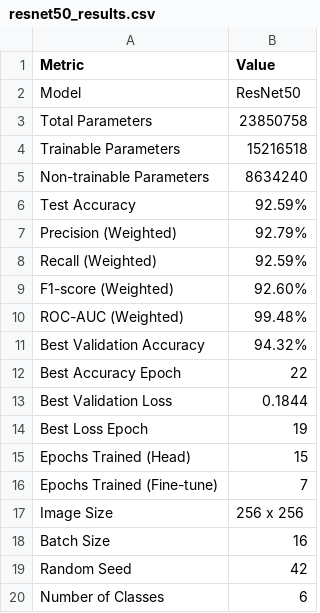
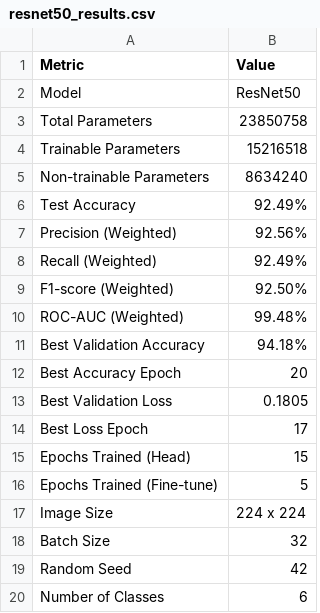
Before and after one commit to EMNIPUN/SE4050-Automatic-Waste-Classification, a CSV file: results/metrics/resnet50_results.csv, drawn as a sheet.

```diff
--- a/results/metrics/resnet50_results.csv
+++ b/results/metrics/resnet50_results.csv
@@ -5,15 +5,15 @@ Trainable Parameters,15216518
 Non-trainable Parameters,8634240
-Test Accuracy,92.59%
-Precision (Weighted),92.79%
-Recall (Weighted),92.59%
-F1-score (Weighted),92.60%
+Test Accuracy,92.49%
+Precision (Weighted),92.56%
+Recall (Weighted),92.49%
+F1-score (Weighted),92.50%
 ROC-AUC (Weighted),99.48%
-Best Validation Accuracy,94.32%
-Best Accuracy Epoch,22
-Best Validation Loss,0.1844
-Best Loss Epoch,19
+Best Validation Accuracy,94.18%
+Best Accuracy Epoch,20
+Best Validation Loss,0.1805
+Best Loss Epoch,17
 Epochs Trained (Head),15
-Epochs Trained (Fine-tune),7
-Image Size,256 x 256
-Batch Size,16
+Epochs Trained (Fine-tune),5
+Image Size,224 x 224
+Batch Size,32
 Random Seed,42
```
Also changed, not shown: 7 other files.
